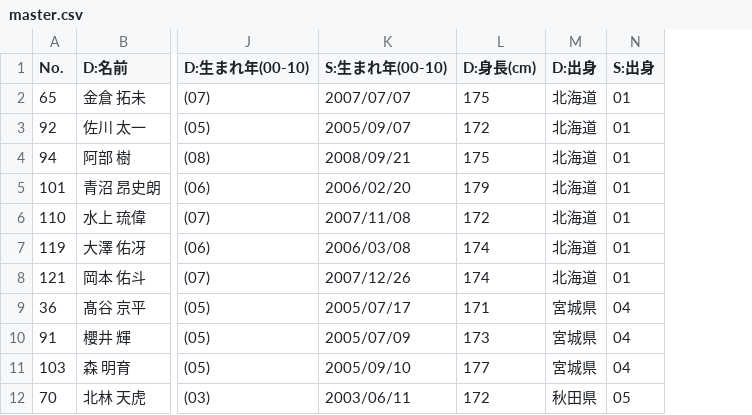
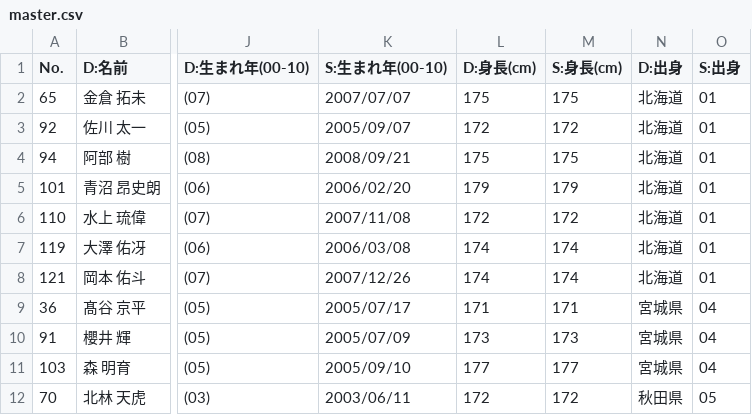
Before and after one commit to pickmeup-s/produce101-shinsekai-pick, a CSV file: data/master.csv, drawn as a sheet; only a part is shown, gaps mark what is left out; the diff names each change by its address in the sheet, - before the commit and + after, or states it on an @@ line.

Commit message:
Update master.csv

```diff
--- a/data/master.csv
+++ b/data/master.csv
+column M (S:身長(cm)), rows 2-12: 175 | 172 | 175 | 179 | 172 | 174 | 174 | 171 | 173 | 177 | 172
```
